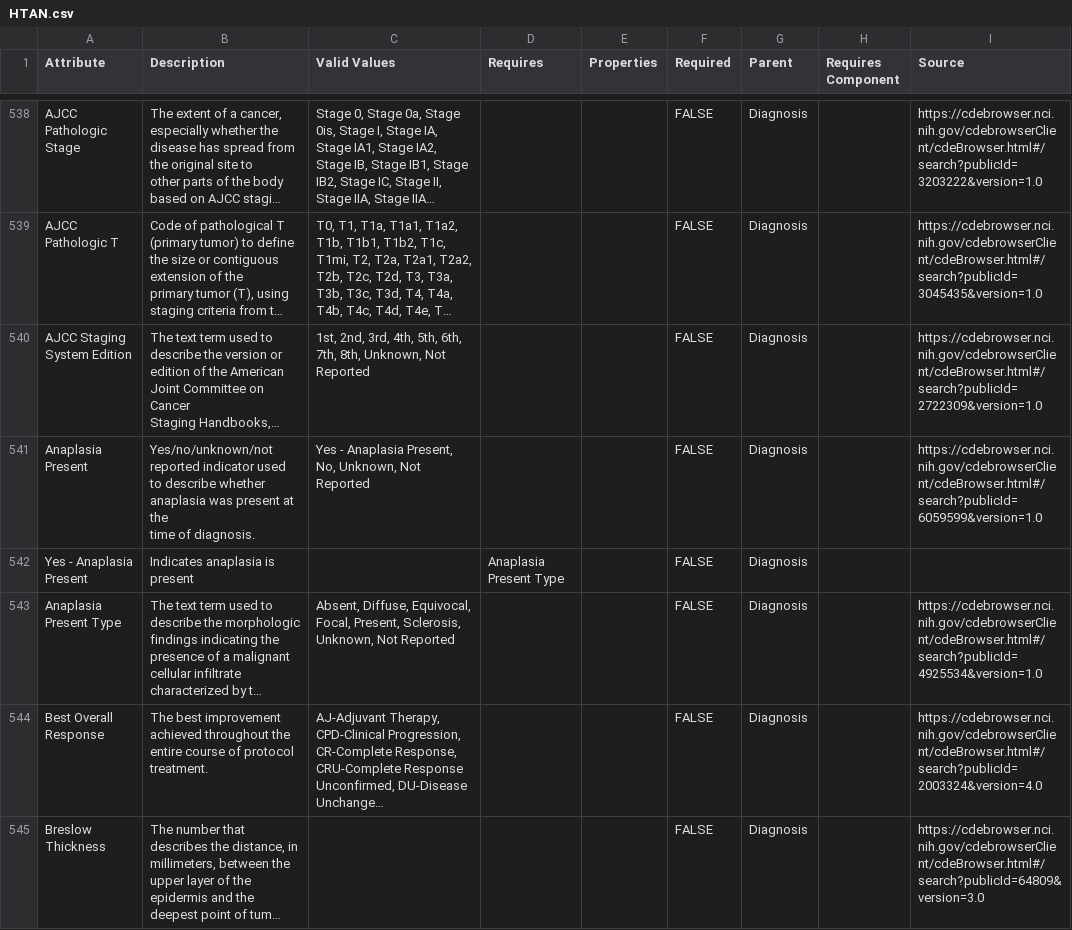
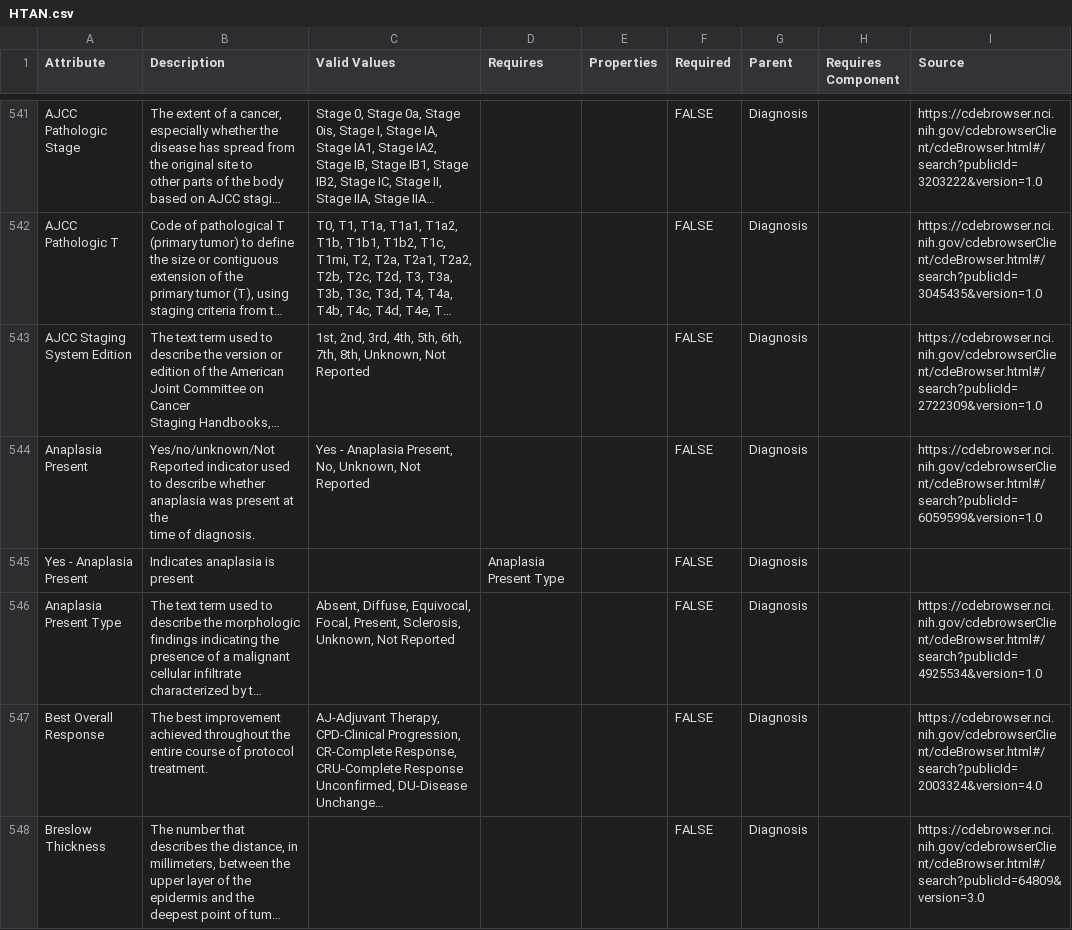
Before and after one commit to Sage-Bionetworks/schematic, a CSV file: data/csv/HTAN.csv, drawn as a sheet; only a part is shown, gaps mark what is left out; long unchanged cells end in …; addresses are those after the commit; the diff covers the shown part only; the diff names each change by its address in the sheet, - before the commit and + after, or states it on an @@ line.

```diff
--- a/data/csv/HTAN.csv
+++ b/data/csv/HTAN.csv
-B544 (Description): Yes/no/unknown/not reported indicator used…
+B544 (Description): Yes/no/unknown/Not Reported indicator used…
```
Also changed, not shown: 17 added rows and 31 edited cells elsewhere in this file.
